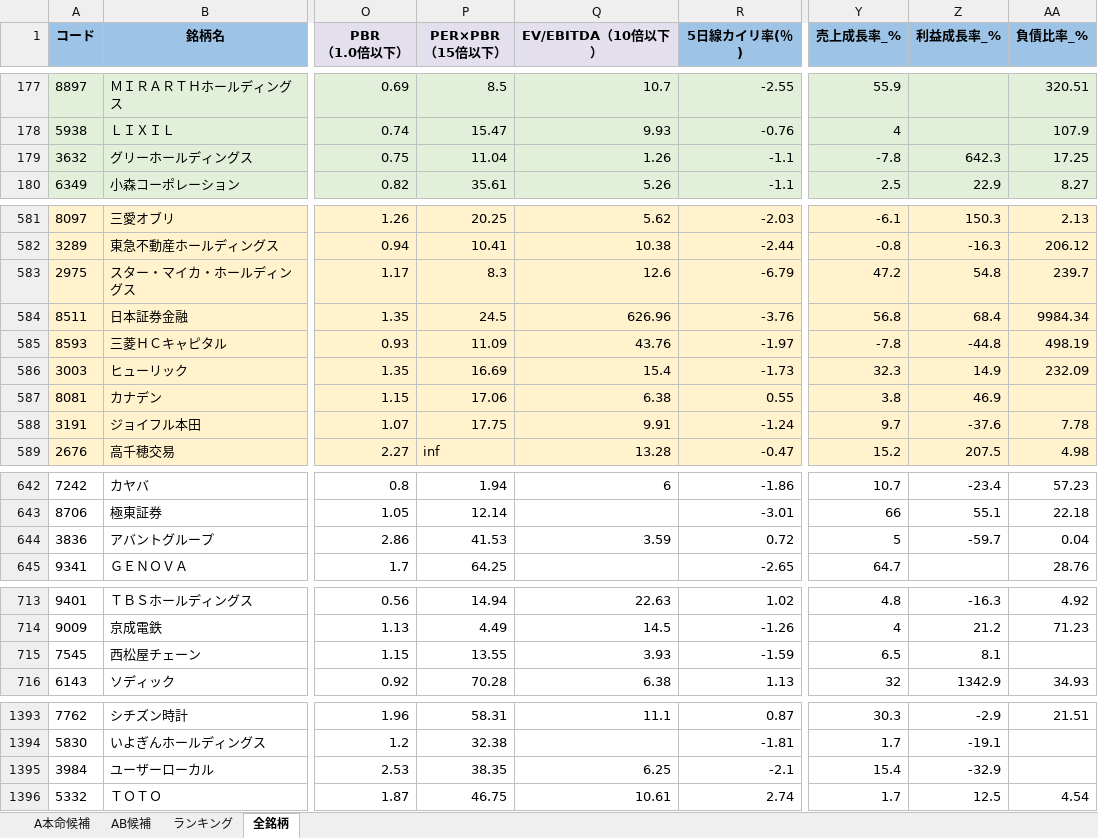
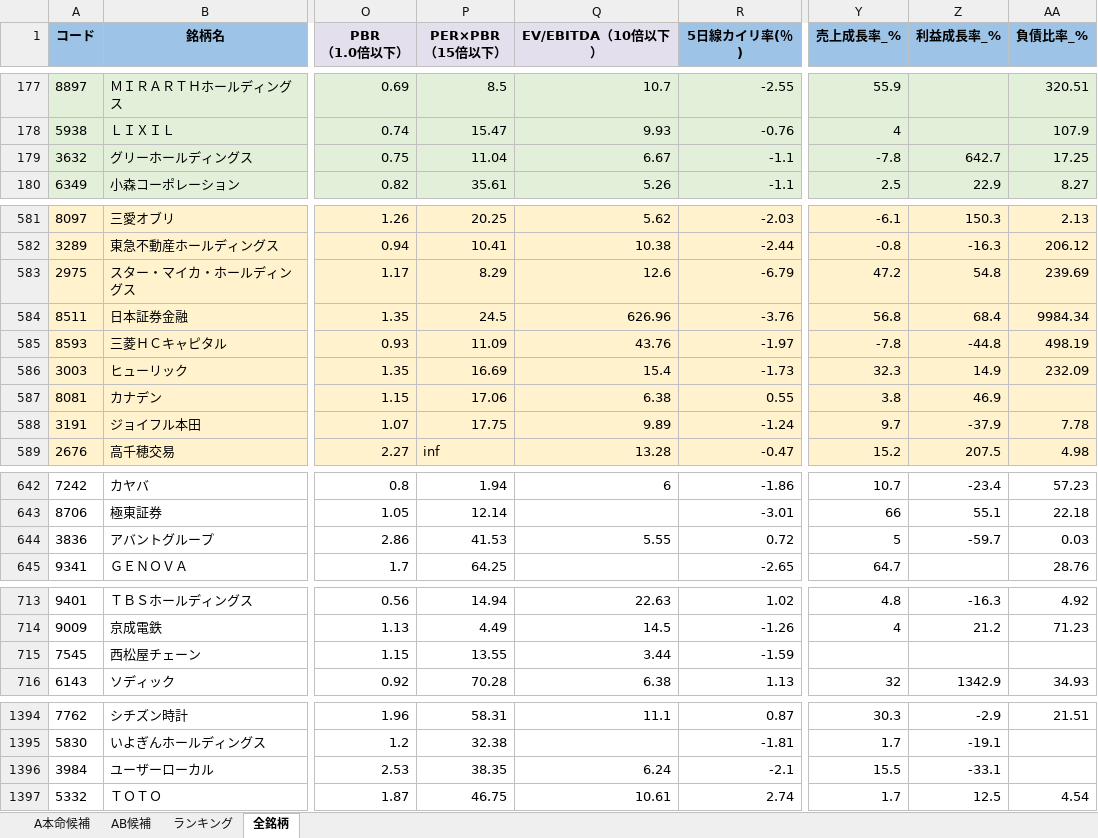
Before and after one commit to ku0909/screening, an Excel workbook: result.xlsx, sheet 全銘柄, drawn as a sheet; only a part is shown, gaps mark what is left out; values as stored, in another font and other column widths than the file's, no borders; addresses are those after the commit; the diff covers the shown part only; the diff names each change by its address in the sheet, - before the commit and + after, or states it on an @@ line.

```diff
--- a/result.xlsx (sheet 全銘柄)
+++ b/result.xlsx (sheet 全銘柄)
-Q179 (EV/EBITDA（10倍以下）): 1.26
+Q179 (EV/EBITDA（10倍以下）): 6.67
-Z179 (利益成長率_%): 642.3
+Z179 (利益成長率_%): 642.7
-P583 (PER×PBR （15倍以下）): 8.3
+P583 (PER×PBR （15倍以下）): 8.29
-AA583 (負債比率_%): 239.7
+AA583 (負債比率_%): 239.69
-Q588 (EV/EBITDA（10倍以下）): 9.91
+Q588 (EV/EBITDA（10倍以下）): 9.89
-Z588 (利益成長率_%): -37.6
+Z588 (利益成長率_%): -37.9
-Q644 (EV/EBITDA（10倍以下）): 3.59
+Q644 (EV/EBITDA（10倍以下）): 5.55
-AA644 (負債比率_%): 0.04
+AA644 (負債比率_%): 0.03
-Q715 (EV/EBITDA（10倍以下）): 3.93
+Q715 (EV/EBITDA（10倍以下）): 3.44
-Y715 (売上成長率_%): 6.5
+Y715 (売上成長率_%): (empty)
-Z715 (利益成長率_%): 8.1
+Z715 (利益成長率_%): (empty)
-Q1396 (EV/EBITDA（10倍以下）): 6.25
+Q1396 (EV/EBITDA（10倍以下）): 6.24
-Y1396 (売上成長率_%): 15.4
+Y1396 (売上成長率_%): 15.5
-Z1396 (利益成長率_%): -32.9
+Z1396 (利益成長率_%): -33.1
```
Also changed, not shown: 3 added rows, 3 removed rows and 48 edited cells elsewhere in this sheet, sheet AB候補, sheet A本命候補, 1 other file.
